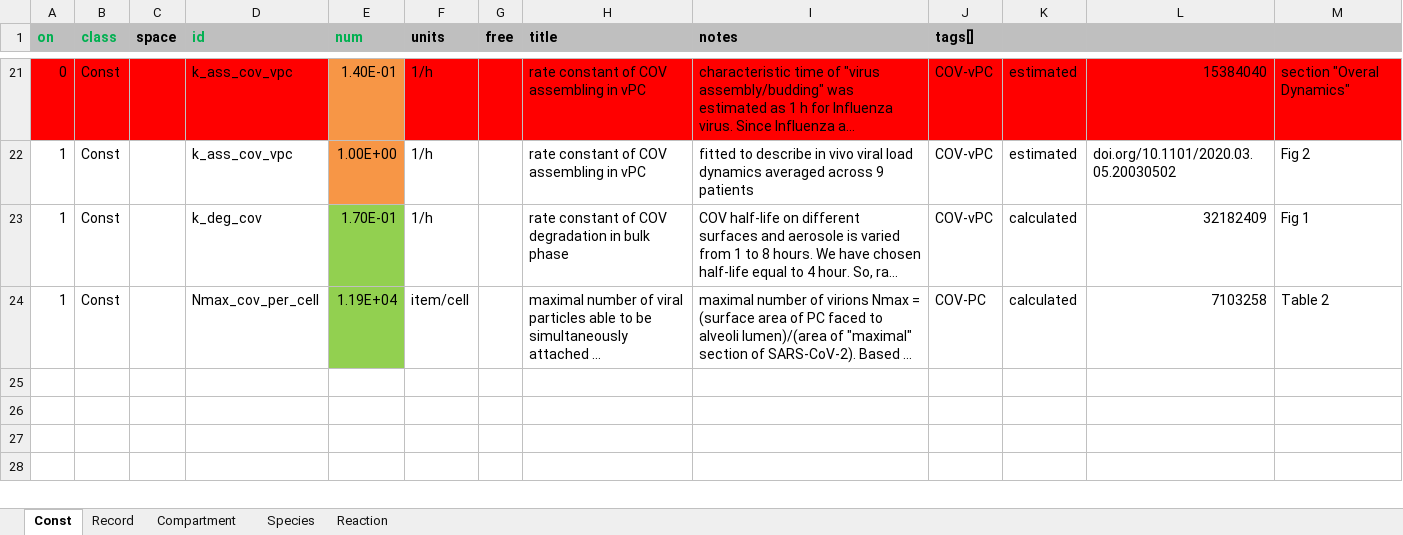
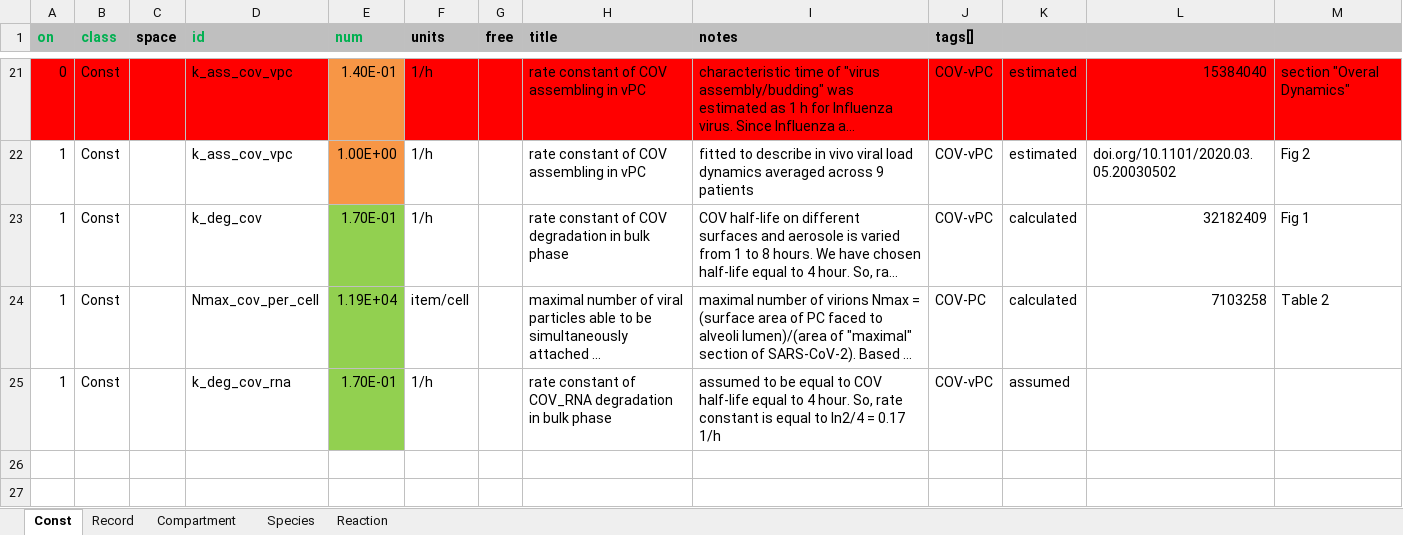
Before and after one commit to insysbio/covid19-qsp-model, an Excel workbook: src/Cov19_life_cycle/cov19_life_cycle.xlsx, sheet Const, drawn as a sheet; only a part is shown, gaps mark what is left out; the shorter side is filled out with more unchanged rows; long unchanged cells end in …; values as stored, in another font and other column widths than the file's, no borders; the diff names each change by its address in the sheet, - before the commit and + after, or states it on an @@ line.

Commit message:
subgenomic RNA in bulk phase was added

```diff
--- a/src/Cov19_life_cycle/cov19_life_cycle.xlsx (sheet Const)
+++ b/src/Cov19_life_cycle/cov19_life_cycle.xlsx (sheet Const)
-row 25: (empty)
+row 25: 1 | Const |  | k_deg_cov_rna | 1.70E-01 | 1/h |  | rate constant of COV_RNA degradation in bulk phase | assumed to be equal to COV half-life equal to 4 hour. So, rate constant is equal to ln2/4 = 0.17 1/h | COV-vPC | assumed
-E25 fill: none
+E25 fill: #92D050
```
Also changed, not shown: sheet Reaction, sheet Species, sheet Record, 1 other file.
